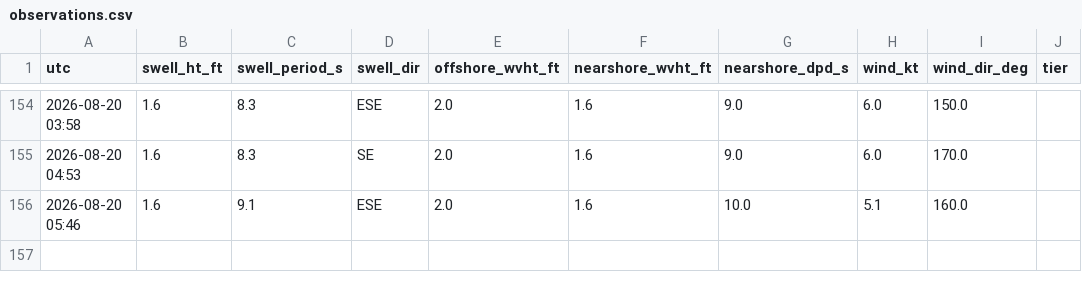
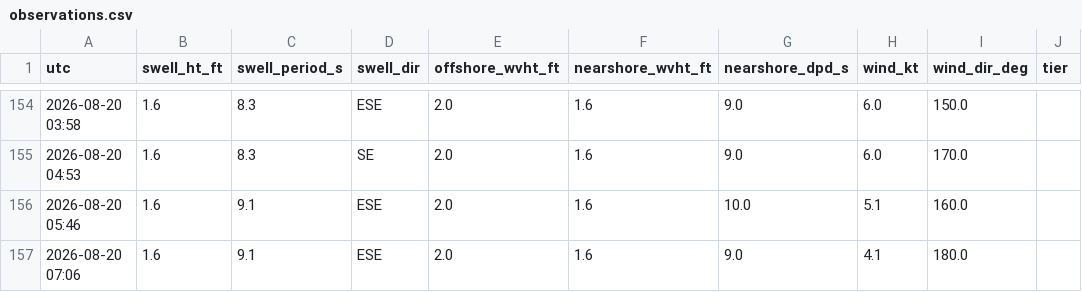
Before and after one commit to llboyd7/swell-alert, a CSV file: observations.csv, drawn as a sheet; only a part is shown, gaps mark what is left out.

```diff
--- a/observations.csv
+++ b/observations.csv
@@ -156 +156,2 @@ utc,swell_ht_ft,swell_period_s,swell_dir,offshore_wvht_ft,nearshore_wvht_ft,near
 2026-08-20 05:46,1.6,9.1,ESE,2.0,1.6,10.0,5.1,160.0,
+2026-08-20 07:06,1.6,9.1,ESE,2.0,1.6,9.0,4.1,180.0,
```
